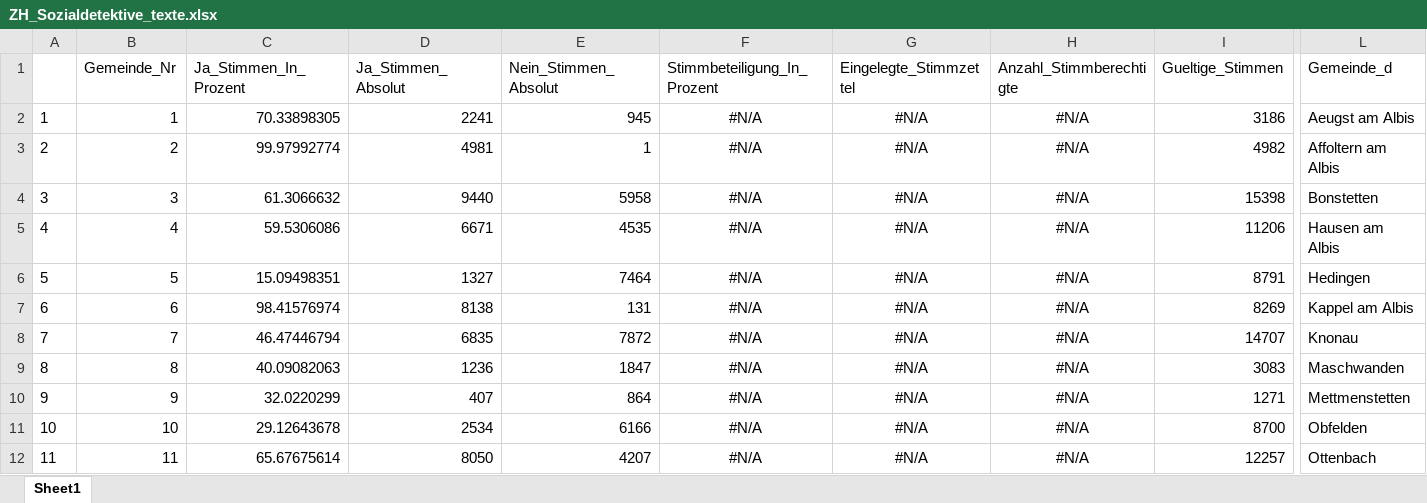
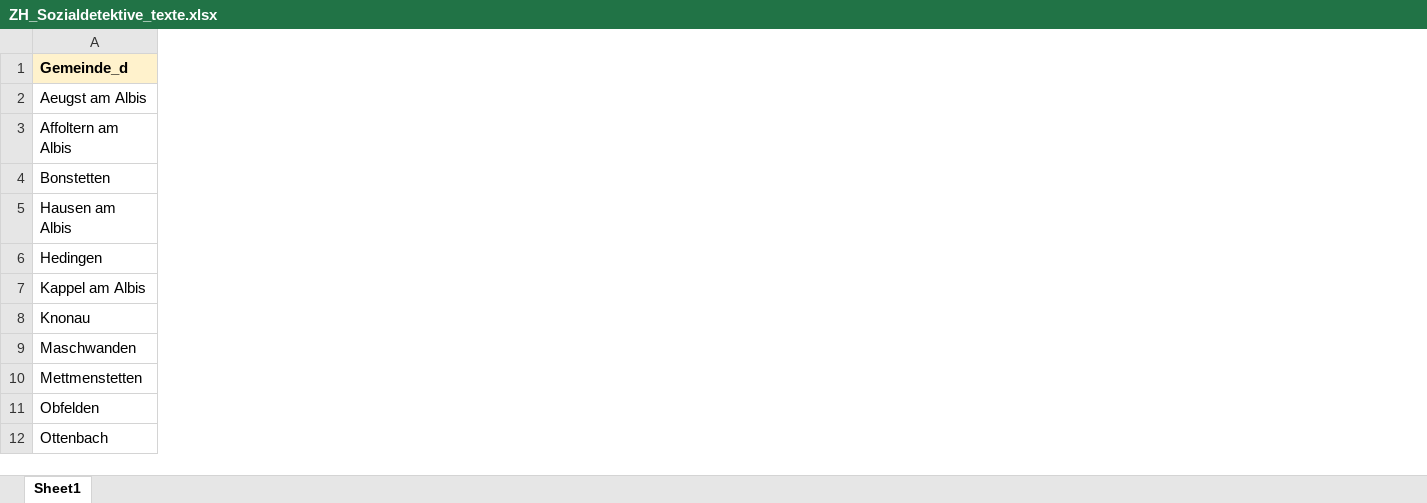
Before and after one commit to awp-finanznachrichten/lena_maerz2021, an Excel workbook: Diverses/ZH_Sozialdetektive_texte.xlsx, sheet Sheet1, drawn as a sheet; only a part is shown, gaps mark what is left out; values as stored, in another font and other column widths than the file's, no borders; removed rows and columns are numbered as before the commit, all else as after; the diff covers the shown part only; the diff names each change by its address in the sheet, - before the commit and + after, or states it on an @@ line.

```diff
--- a/Diverses/ZH_Sozialdetektive_texte.xlsx (sheet Sheet1)
+++ b/Diverses/ZH_Sozialdetektive_texte.xlsx (sheet Sheet1)
-column A, rows 2-12: 1 | 2 | 3 | 4 | 5 | 6 | 7 | 8 | 9 | 10 | 11
-column B (Gemeinde_Nr), rows 2-12: 1 | 2 | 3 | 4 | 5 | 6 | 7 | 8 | 9 | 10 | 11
-column C (Ja_Stimmen_In_Prozent), rows 2-12: 70.33898305 | 99.97992774 | 61.3066632 | 59.5306086 | 15.09498351 | 98.41576974 | 46.47446794 | 40.09082063 | 32.0220299 | 29.12643678 | 65.67675614
-column D (Ja_Stimmen_Absolut), rows 2-12: 2241 | 4981 | 9440 | 6671 | 1327 | 8138 | 6835 | 1236 | 407 | 2534 | 8050
-column E (Nein_Stimmen_Absolut), rows 2-12: 945 | 1 | 5958 | 4535 | 7464 | 131 | 7872 | 1847 | 864 | 6166 | 4207
-column F (Stimmbeteiligung_In_Prozent), rows 2-12: all #N/A
-column G (Eingelegte_Stimmzettel), rows 2-12: all #N/A
-column H (Anzahl_Stimmberechtigte), rows 2-12: all #N/A
-column I (Gueltige_Stimmen), rows 2-12: 3186 | 4982 | 15398 | 11206 | 8791 | 8269 | 14707 | 3083 | 1271 | 8700 | 12257
@@ A1 fill: none → #FFF2CC, bold: off → on @@
```
Also changed, not shown: 24 removed columns and cell formats elsewhere in this sheet, Diverses/BE_Handel_texte.xlsx, Diverses/GE_Coronavirus_texte.xlsx, 4 other files.
